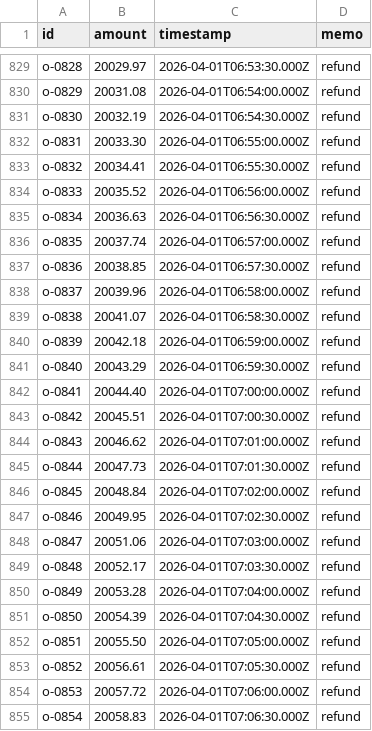
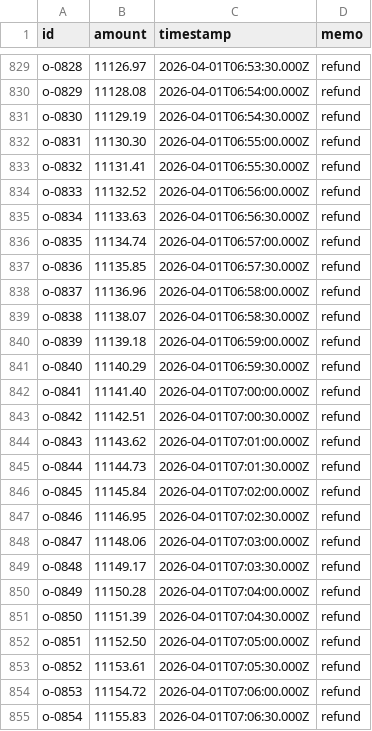
Before and after one commit to dimafarafonov/test-tasks, a CSV file: reconciliation-engine/examples/example_5_manual_1k/ours.csv, drawn as a sheet; only a part is shown, gaps mark what is left out; the diff covers the shown part only; the diff names each change by its address in the sheet, - before the commit and + after, or states it on an @@ line.

```diff
--- a/reconciliation-engine/examples/example_5_manual_1k/ours.csv
+++ b/reconciliation-engine/examples/example_5_manual_1k/ours.csv
-B829 (amount): 20029.97
+B829 (amount): 11126.97
-B830 (amount): 20031.08
+B830 (amount): 11128.08
-B831 (amount): 20032.19
+B831 (amount): 11129.19
-B832 (amount): 20033.30
+B832 (amount): 11130.30
-B833 (amount): 20034.41
+B833 (amount): 11131.41
-B834 (amount): 20035.52
+B834 (amount): 11132.52
-B835 (amount): 20036.63
+B835 (amount): 11133.63
-B836 (amount): 20037.74
+B836 (amount): 11134.74
-B837 (amount): 20038.85
+B837 (amount): 11135.85
-B838 (amount): 20039.96
+B838 (amount): 11136.96
-B839 (amount): 20041.07
+B839 (amount): 11138.07
-B840 (amount): 20042.18
+B840 (amount): 11139.18
-B841 (amount): 20043.29
+B841 (amount): 11140.29
-B842 (amount): 20044.40
+B842 (amount): 11141.40
-B843 (amount): 20045.51
+B843 (amount): 11142.51
-B844 (amount): 20046.62
+B844 (amount): 11143.62
-B845 (amount): 20047.73
+B845 (amount): 11144.73
-B846 (amount): 20048.84
+B846 (amount): 11145.84
-B847 (amount): 20049.95
+B847 (amount): 11146.95
-B848 (amount): 20051.06
+B848 (amount): 11148.06
-B849 (amount): 20052.17
+B849 (amount): 11149.17
-B850 (amount): 20053.28
+B850 (amount): 11150.28
-B851 (amount): 20054.39
+B851 (amount): 11151.39
-B852 (amount): 20055.50
+B852 (amount): 11152.50
-B853 (amount): 20056.61
+B853 (amount): 11153.61
-B854 (amount): 20057.72
+B854 (amount): 11154.72
-B855 (amount): 20058.83
+B855 (amount): 11155.83
```
Also changed, not shown: 173 edited cells elsewhere in this file, reconciliation-engine/examples/example_5_manual_1k/theirs.csv, 12 other files.
